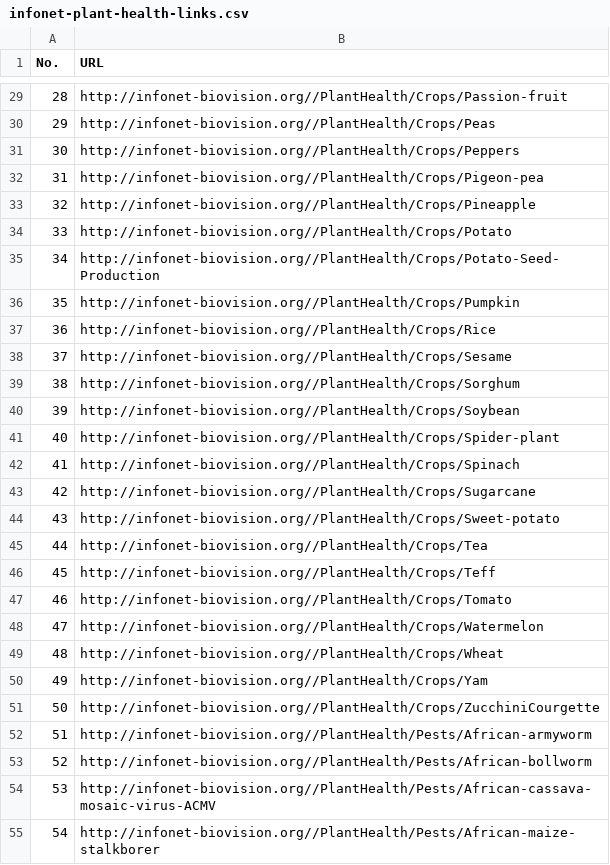
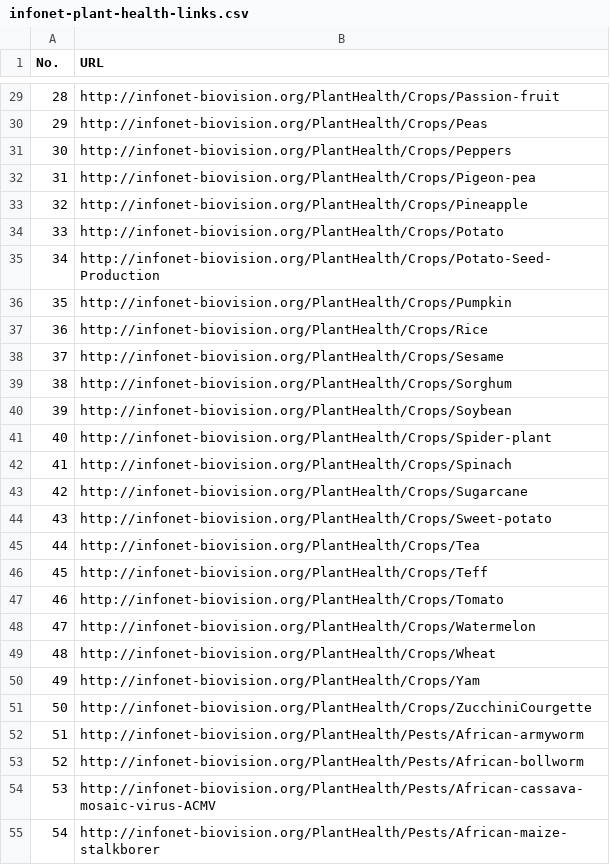
Before and after one commit to brianbirir/web-scraper, a CSV file: infonet-plant-health-links.csv, drawn as a sheet; only a part is shown, gaps mark what is left out; the diff covers the shown part only.

```diff
--- a/infonet-plant-health-links.csv
+++ b/infonet-plant-health-links.csv
@@ -29,27 +29,27 @@ No.,URL
-28,http://infonet-biovision.org//PlantHealth/Crops/Passion-fruit
-29,http://infonet-biovision.org//PlantHealth/Crops/Peas
-30,http://infonet-biovision.org//PlantHealth/Crops/Peppers
-31,http://infonet-biovision.org//PlantHealth/Crops/Pigeon-pea
-32,http://infonet-biovision.org//PlantHealth/Crops/Pineapple
-33,http://infonet-biovision.org//PlantHealth/Crops/Potato
-34,http://infonet-biovision.org//PlantHealth/Crops/Potato-Seed-Production
-35,http://infonet-biovision.org//PlantHealth/Crops/Pumpkin
-36,http://infonet-biovision.org//PlantHealth/Crops/Rice
-37,http://infonet-biovision.org//PlantHealth/Crops/Sesame
-38,http://infonet-biovision.org//PlantHealth/Crops/Sorghum
-39,http://infonet-biovision.org//PlantHealth/Crops/Soybean
-40,http://infonet-biovision.org//PlantHealth/Crops/Spider-plant
-41,http://infonet-biovision.org//PlantHealth/Crops/Spinach
-42,http://infonet-biovision.org//PlantHealth/Crops/Sugarcane
-43,http://infonet-biovision.org//PlantHealth/Crops/Sweet-potato
-44,http://infonet-biovision.org//PlantHealth/Crops/Tea
-45,http://infonet-biovision.org//PlantHealth/Crops/Teff
-46,http://infonet-biovision.org//PlantHealth/Crops/Tomato
-47,http://infonet-biovision.org//PlantHealth/Crops/Watermelon
-48,http://infonet-biovision.org//PlantHealth/Crops/Wheat
-49,http://infonet-biovision.org//PlantHealth/Crops/Yam
-50,http://infonet-biovision.org//PlantHealth/Crops/ZucchiniCourgette
-51,http://infonet-biovision.org//PlantHealth/Pests/African-armyworm
-52,http://infonet-biovision.org//PlantHealth/Pests/African-bollworm
-53,http://infonet-biovision.org//PlantHealth/Pests/African-cassava-mosaic-virus-ACMV
-54,http://infonet-biovision.org//PlantHealth/Pests/African-maize-stalkborer
+28,http://infonet-biovision.org/PlantHealth/Crops/Passion-fruit
+29,http://infonet-biovision.org/PlantHealth/Crops/Peas
+30,http://infonet-biovision.org/PlantHealth/Crops/Peppers
+31,http://infonet-biovision.org/PlantHealth/Crops/Pigeon-pea
+32,http://infonet-biovision.org/PlantHealth/Crops/Pineapple
+33,http://infonet-biovision.org/PlantHealth/Crops/Potato
+34,http://infonet-biovision.org/PlantHealth/Crops/Potato-Seed-Production
+35,http://infonet-biovision.org/PlantHealth/Crops/Pumpkin
+36,http://infonet-biovision.org/PlantHealth/Crops/Rice
+37,http://infonet-biovision.org/PlantHealth/Crops/Sesame
+38,http://infonet-biovision.org/PlantHealth/Crops/Sorghum
+39,http://infonet-biovision.org/PlantHealth/Crops/Soybean
+40,http://infonet-biovision.org/PlantHealth/Crops/Spider-plant
+41,http://infonet-biovision.org/PlantHealth/Crops/Spinach
+42,http://infonet-biovision.org/PlantHealth/Crops/Sugarcane
+43,http://infonet-biovision.org/PlantHealth/Crops/Sweet-potato
+44,http://infonet-biovision.org/PlantHealth/Crops/Tea
+45,http://infonet-biovision.org/PlantHealth/Crops/Teff
+46,http://infonet-biovision.org/PlantHealth/Crops/Tomato
+47,http://infonet-biovision.org/PlantHealth/Crops/Watermelon
+48,http://infonet-biovision.org/PlantHealth/Crops/Wheat
+49,http://infonet-biovision.org/PlantHealth/Crops/Yam
+50,http://infonet-biovision.org/PlantHealth/Crops/ZucchiniCourgette
+51,http://infonet-biovision.org/PlantHealth/Pests/African-armyworm
+52,http://infonet-biovision.org/PlantHealth/Pests/African-bollworm
+53,http://infonet-biovision.org/PlantHealth/Pests/African-cassava-mosaic-virus-ACMV
+54,http://infonet-biovision.org/PlantHealth/Pests/African-maize-stalkborer
```
Also changed, not shown: 103 edited cells elsewhere in this file, 2 other files.
